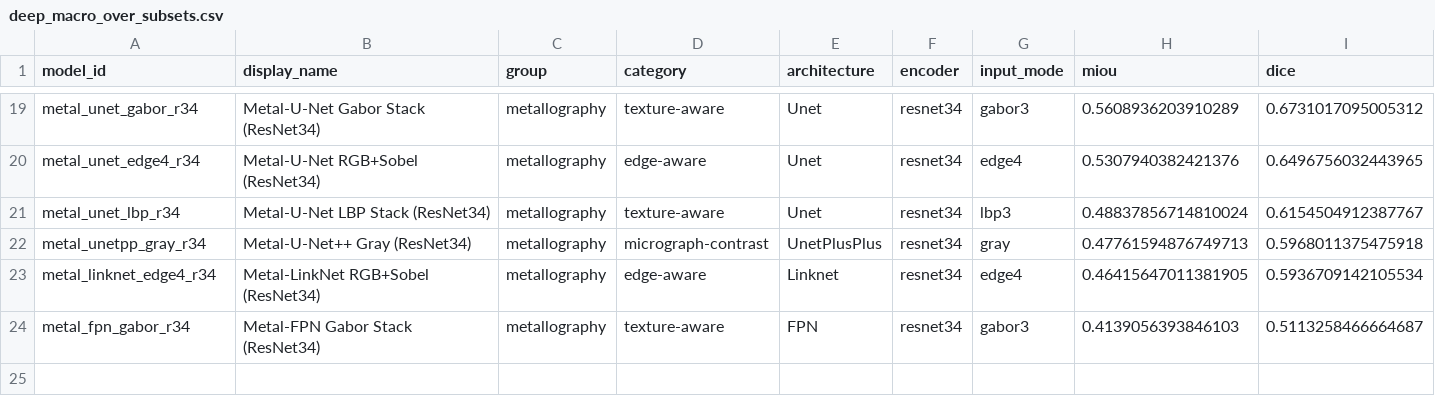
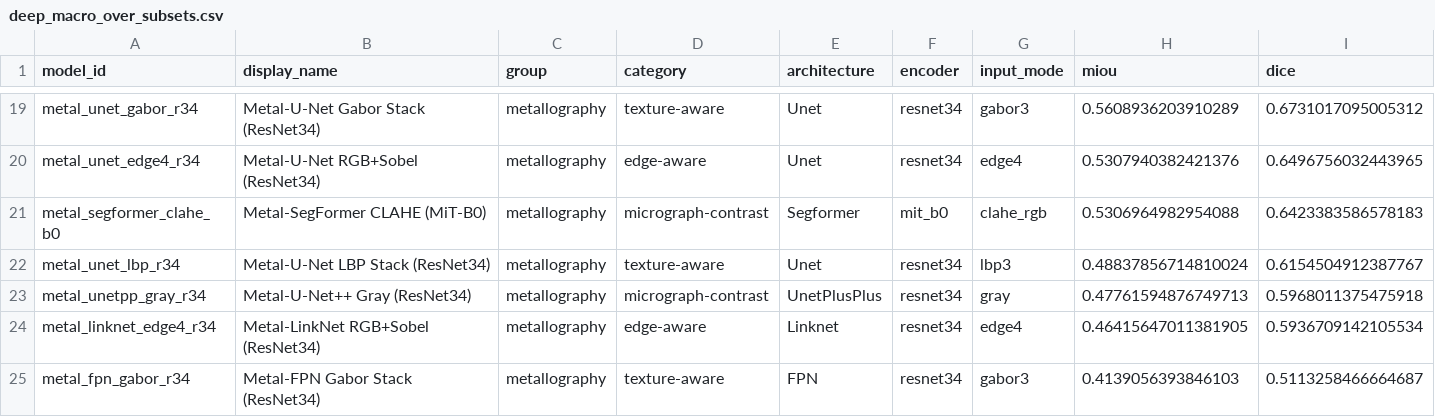
Before and after one commit to scientific-computing-user/amam-benchmark-site, a CSV file: repro/results/deep_survey/deep_macro_over_subsets.csv, drawn as a sheet; only a part is shown, gaps mark what is left out; rows hold the shown columns only; the diff names each change by its address in the sheet, - before the commit and + after, or states it on an @@ line.

```diff
--- a/repro/results/deep_survey/deep_macro_over_subsets.csv
+++ b/repro/results/deep_survey/deep_macro_over_subsets.csv
+row 21: metal_segformer_clahe_b0 | Metal-SegFormer CLAHE (MiT-B0) | metallography | micrograph-contrast | Segformer | mit_b0 | clahe_rgb | 0.5306964982954088 | 0.6423383586578183
```
Also changed, not shown: repro/results/deep_survey/deep_metallography_summary.csv, repro/results/deep_survey/deep_per_subset.csv, 4 other files.
